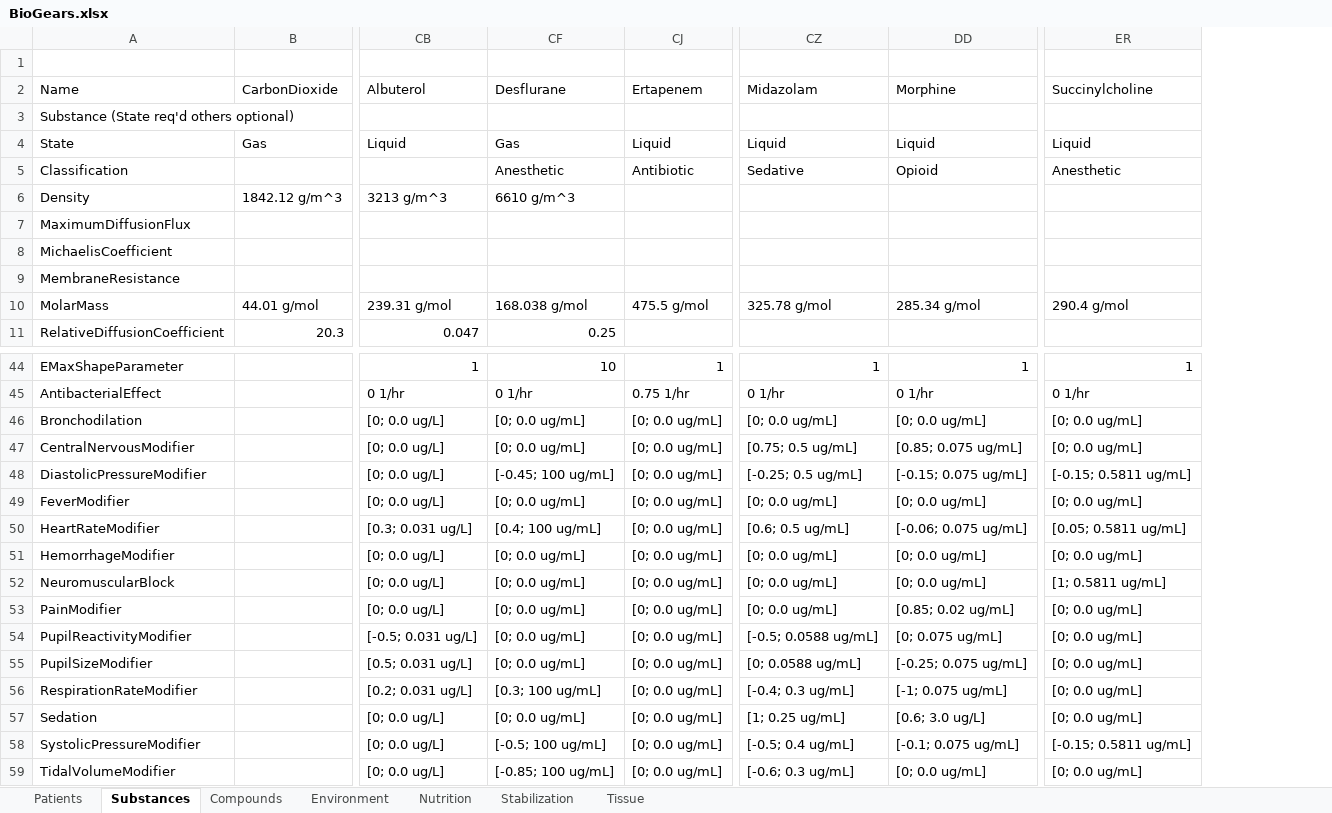
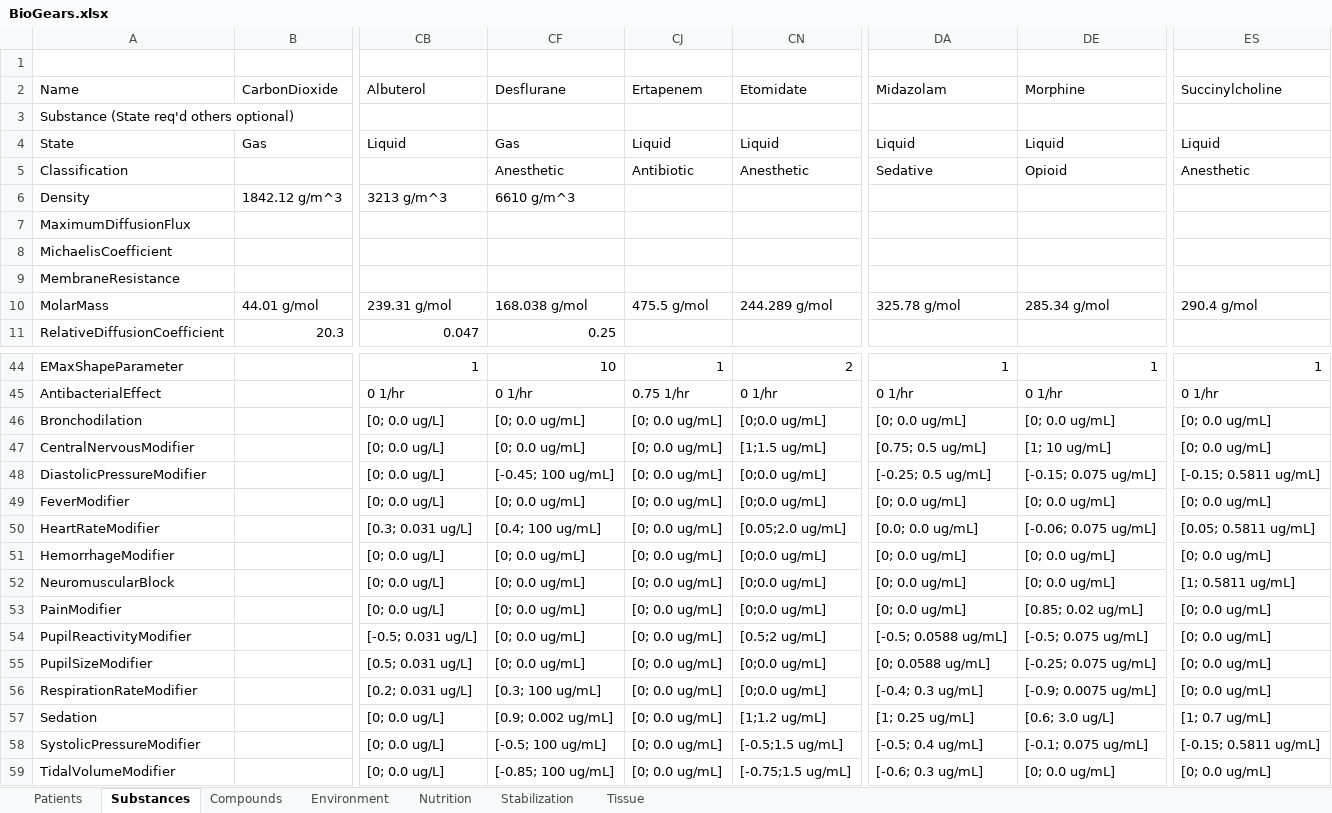
Before and after one commit to BioGearsEngine/core, an Excel workbook: share/data/templates/BioGears.xlsx, sheet Substances, drawn as a sheet; only a part is shown, gaps mark what is left out; values as stored, in another font and other column widths than the file's, no cell formats; addresses are those after the commit; the diff names each change by its address in the sheet, - before the commit and + after, or states it on an @@ line.

```diff
--- a/share/data/templates/BioGears.xlsx (sheet Substances)
+++ b/share/data/templates/BioGears.xlsx (sheet Substances)
+column CN (Etomidate), rows 4-10: Liquid | Anesthetic |  |  |  |  | 244.289 g/mol; rows 44-59: 2 | 0 1/hr | [0;0.0 ug/mL] | [1;1.5 ug/mL] | [0;0.0 ug/mL] | [0;0.0 ug/mL] | [0.05;2.0 ug/mL] | [0;0.0 ug/mL] | [0;0.0 ug/mL] | [0;0.0 ug/mL] | [0.5;2 ug/mL] | [0;0.0 ug/mL] | [0;0.0 ug/mL] | [1;1.2 ug/mL] | [-0.5;1.5 ug/mL] | [-0.75;1.5 ug/mL]
-DE47 (Morphine): [0.85; 0.075 ug/mL]
+DE47 (Morphine): [1; 10 ug/mL]
-DA50 (Midazolam): [0.6; 0.5 ug/mL]
+DA50 (Midazolam): [0.0; 0.0 ug/mL]
-DE54 (Morphine): [0; 0.075 ug/mL]
+DE54 (Morphine): [-0.5; 0.075 ug/mL]
-DE56 (Morphine): [-1; 0.075 ug/mL]
+DE56 (Morphine): [-0.9; 0.0075 ug/mL]
-CF57 (Desflurane): [0; 0.0 ug/mL]
+CF57 (Desflurane): [0.9; 0.002 ug/mL]
-ES57 (Succinylcholine): [0; 0.0 ug/mL]
+ES57 (Succinylcholine): [1; 0.7 ug/mL]
```
Also changed, not shown: cell formats, formulas that keep their value, 31 other files.
